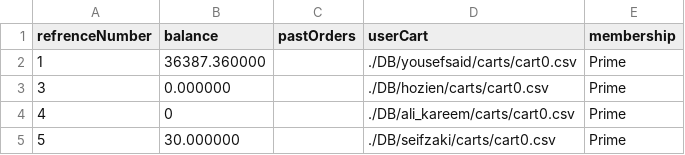
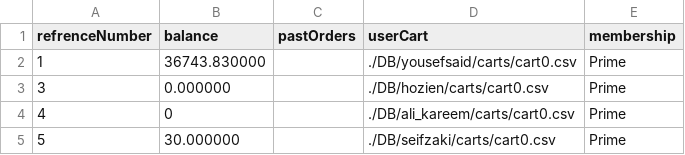
Before and after one commit to youssef-saaed/Import-and-export-company-management-system, a CSV file: Import and export company management system/DB/user.csv, drawn as a sheet.

```diff
--- a/Import and export company management system/DB/user.csv
+++ b/Import and export company management system/DB/user.csv
@@ -1,3 +1,3 @@
 refrenceNumber,balance,pastOrders,userCart,membership
-1,36387.360000,,./DB/yousefsaid/carts/cart0.csv,Prime
+1,36743.830000,,./DB/yousefsaid/carts/cart0.csv,Prime
 3,0.000000,,./DB/hozien/carts/cart0.csv,Prime
```
